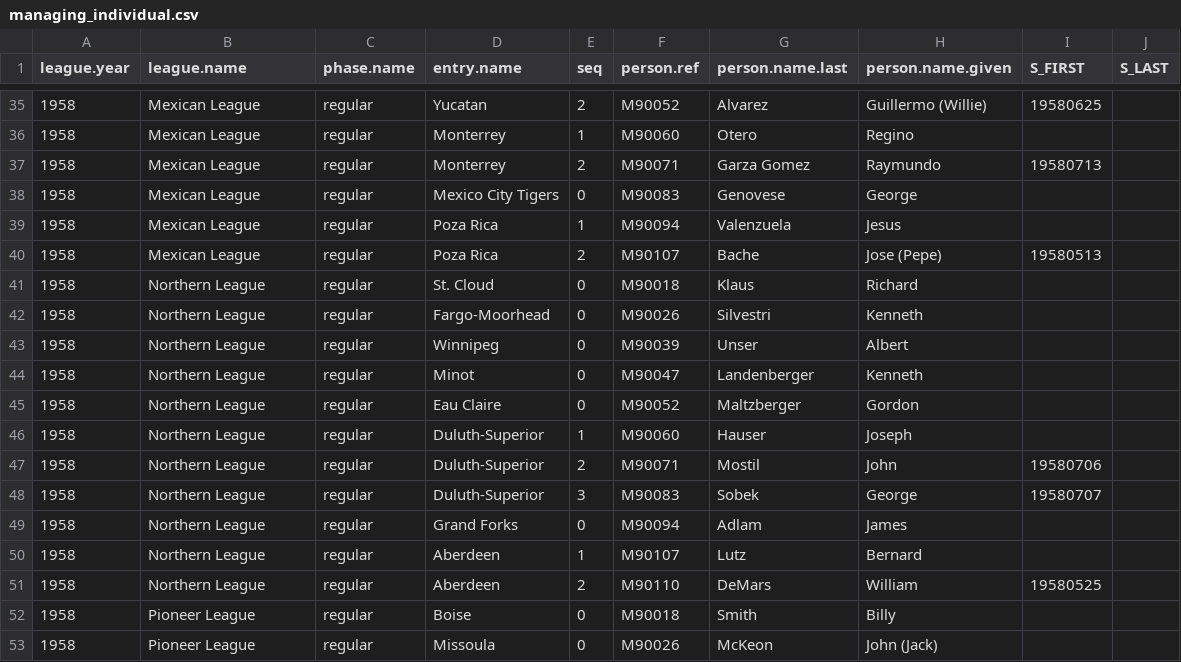
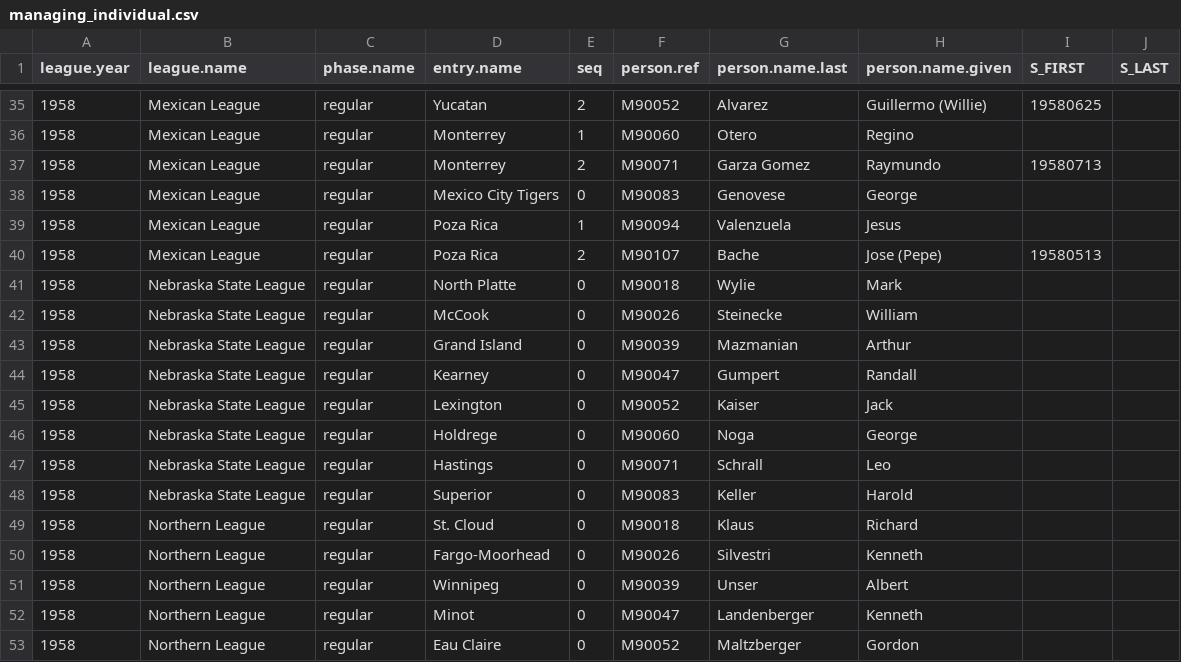
Before and after one commit to doc22940/minoraverages, a CSV file: processed/1959TSN/managing_individual.csv, drawn as a sheet; only a part is shown, gaps mark what is left out; the shorter side is filled out with more unchanged rows; the diff names each change by its address in the sheet, - before the commit and + after, or states it on an @@ line.

```diff
--- a/processed/1959TSN/managing_individual.csv
+++ b/processed/1959TSN/managing_individual.csv
+row 41: 1958 | Nebraska State League | regular | North Platte | 0 | M90018 | Wylie | Mark
+row 42: 1958 | Nebraska State League | regular | McCook | 0 | M90026 | Steinecke | William
+row 43: 1958 | Nebraska State League | regular | Grand Island | 0 | M90039 | Mazmanian | Arthur
+row 44: 1958 | Nebraska State League | regular | Kearney | 0 | M90047 | Gumpert | Randall
+row 45: 1958 | Nebraska State League | regular | Lexington | 0 | M90052 | Kaiser | Jack
+row 46: 1958 | Nebraska State League | regular | Holdrege | 0 | M90060 | Noga | George
+row 47: 1958 | Nebraska State League | regular | Hastings | 0 | M90071 | Schrall | Leo
+row 48: 1958 | Nebraska State League | regular | Superior | 0 | M90083 | Keller | Harold
```
Also changed, not shown: processed/1959TSN/playing_team.csv, 2 other files.
